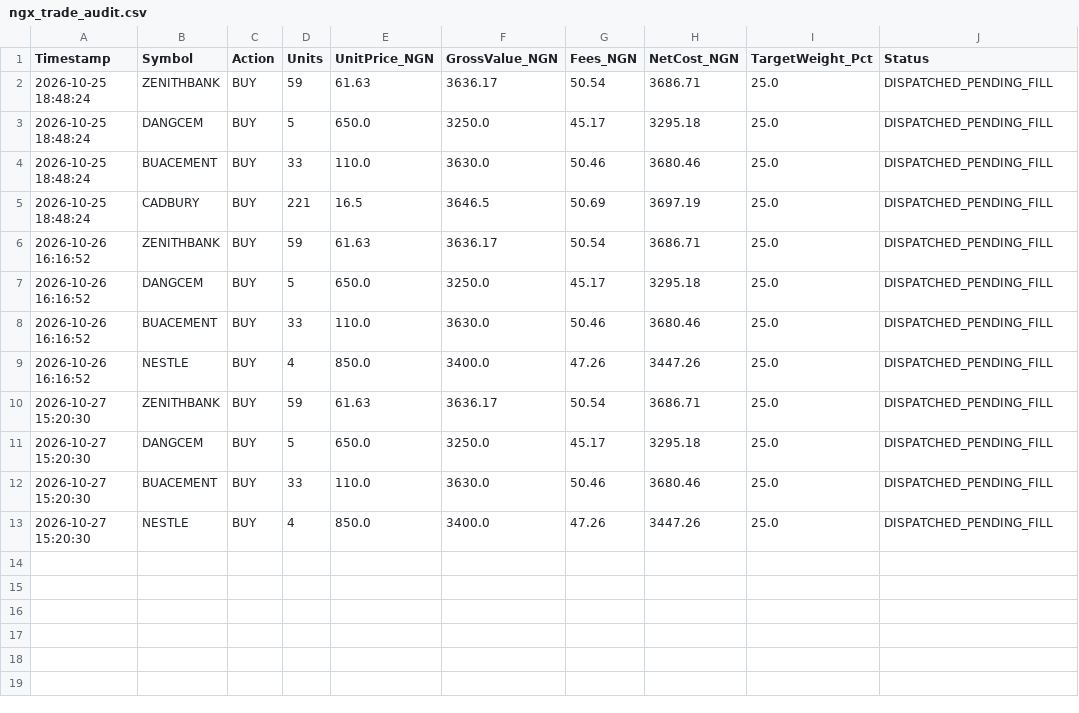
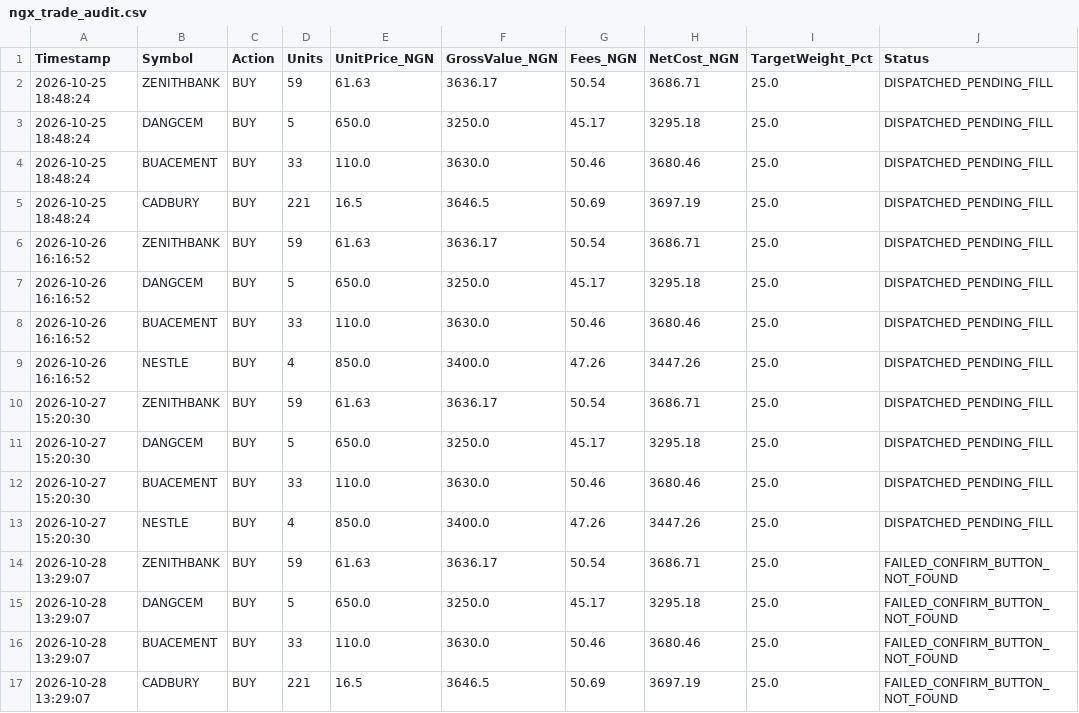
Before and after one commit to bamideleadedeji/ngx-quant-risk-engine, a CSV file: ngx_trade_audit.csv, drawn as a sheet.

```diff
--- a/ngx_trade_audit.csv
+++ b/ngx_trade_audit.csv
@@ -13 +13,5 @@ Timestamp,Symbol,Action,Units,UnitPrice_NGN,GrossValue_NGN,Fees_NGN,NetCost_NGN,
 2026-10-27 15:20:30,NESTLE,BUY,4,850.0,3400.0,47.26,3447.26,25.0,DISPATCHED_PENDING_FILL
+2026-10-28 13:29:07,ZENITHBANK,BUY,59,61.63,3636.17,50.54,3686.71,25.0,FAILED_CONFIRM_BUTTON_NOT_FOUND
+2026-10-28 13:29:07,DANGCEM,BUY,5,650.0,3250.0,45.17,3295.18,25.0,FAILED_CONFIRM_BUTTON_NOT_FOUND
+2026-10-28 13:29:07,BUACEMENT,BUY,33,110.0,3630.0,50.46,3680.46,25.0,FAILED_CONFIRM_BUTTON_NOT_FOUND
+2026-10-28 13:29:07,CADBURY,BUY,221,16.5,3646.5,50.69,3697.19,25.0,FAILED_CONFIRM_BUTTON_NOT_FOUND
```
